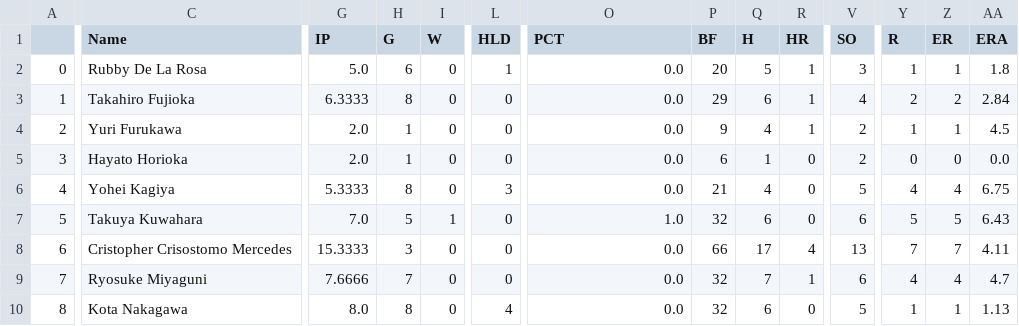
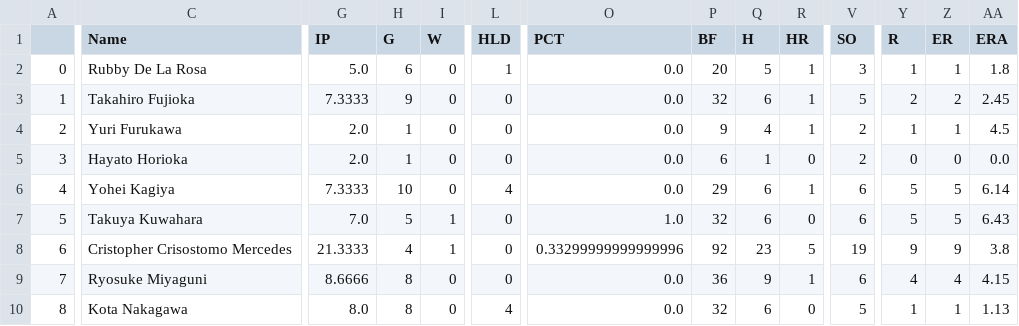
Before and after one commit to Anzodroid/Baseball, a CSV file: GiantsPitch2020.csv, drawn as a sheet; only a part is shown, gaps mark what is left out; the diff covers the shown part only; the diff names each change by its address in the sheet, - before the commit and + after, or states it on an @@ line.

```diff
--- a/GiantsPitch2020.csv
+++ b/GiantsPitch2020.csv
-G3 (IP): 6.3333
+G3 (IP): 7.3333
-H3 (G): 8
+H3 (G): 9
-P3 (BF): 29
+P3 (BF): 32
-V3 (SO): 4
+V3 (SO): 5
-AA3 (ERA): 2.84
+AA3 (ERA): 2.45
-G6 (IP): 5.3333
+G6 (IP): 7.3333
-H6 (G): 8
+H6 (G): 10
-L6 (HLD): 3
+L6 (HLD): 4
-P6 (BF): 21
+P6 (BF): 29
-Q6 (H): 4
+Q6 (H): 6
-R6 (HR): 0
+R6 (HR): 1
-V6 (SO): 5
+V6 (SO): 6
-Y6 (R): 4
+Y6 (R): 5
-Z6 (ER): 4
+Z6 (ER): 5
-AA6 (ERA): 6.75
+AA6 (ERA): 6.14
-G8 (IP): 15.3333
+G8 (IP): 21.3333
-H8 (G): 3
+H8 (G): 4
-I8 (W): 0
+I8 (W): 1
-O8 (PCT): 0.0
+O8 (PCT): 0.33299999999999996
-P8 (BF): 66
+P8 (BF): 92
-Q8 (H): 17
+Q8 (H): 23
-R8 (HR): 4
+R8 (HR): 5
-V8 (SO): 13
+V8 (SO): 19
-Y8 (R): 7
+Y8 (R): 9
-Z8 (ER): 7
+Z8 (ER): 9
-AA8 (ERA): 4.11
+AA8 (ERA): 3.8
-G9 (IP): 7.6666
+G9 (IP): 8.6666
-H9 (G): 7
+H9 (G): 8
-P9 (BF): 32
+P9 (BF): 36
-Q9 (H): 7
+Q9 (H): 9
-AA9 (ERA): 4.7
+AA9 (ERA): 4.15
```
Also changed, not shown: 1 added row, 41 edited cells and row numbers in column A elsewhere in this file, CentralLeague2020.csv, GiantsB2020.csv, 4 other files.
